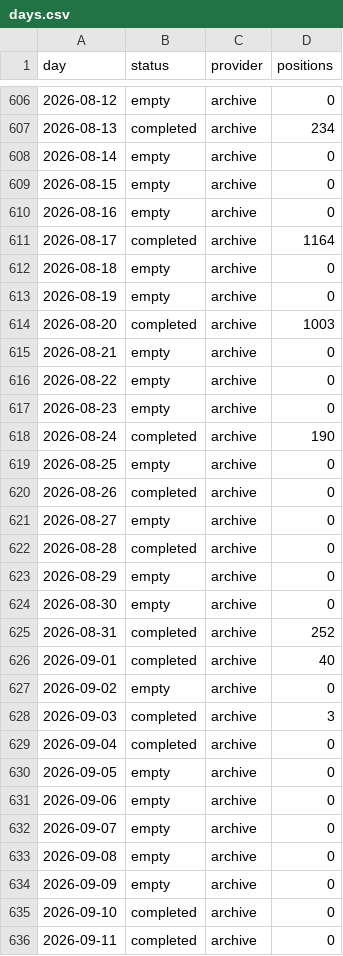
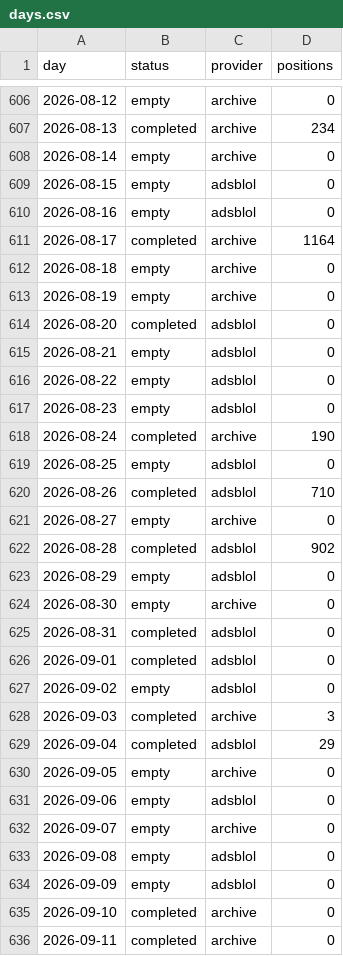
Before and after one commit to peterridzon/lietadielka, a CSV file: data/observations/505fa0/days.csv, drawn as a sheet; only a part is shown, gaps mark what is left out; the diff covers the shown part only.

Commit message:
data: zber 2026-09-22

```diff
--- a/data/observations/505fa0/days.csv
+++ b/data/observations/505fa0/days.csv
@@ -608,4 +608,4 @@ day,status,provider,positions
 2026-08-14,empty,archive,0
-2026-08-15,empty,archive,0
-2026-08-16,empty,archive,0
+2026-08-15,empty,adsblol,0
+2026-08-16,empty,adsblol,0
 2026-08-17,completed,archive,1164
@@ -613,23 +613,23 @@ day,status,provider,positions
 2026-08-19,empty,archive,0
-2026-08-20,completed,archive,1003
-2026-08-21,empty,archive,0
-2026-08-22,empty,archive,0
-2026-08-23,empty,archive,0
+2026-08-20,completed,adsblol,0
+2026-08-21,empty,adsblol,0
+2026-08-22,empty,adsblol,0
+2026-08-23,empty,adsblol,0
 2026-08-24,completed,archive,190
-2026-08-25,empty,archive,0
-2026-08-26,completed,archive,0
+2026-08-25,empty,adsblol,0
+2026-08-26,completed,adsblol,710
 2026-08-27,empty,archive,0
-2026-08-28,completed,archive,0
-2026-08-29,empty,archive,0
+2026-08-28,completed,adsblol,902
+2026-08-29,empty,adsblol,0
 2026-08-30,empty,archive,0
-2026-08-31,completed,archive,252
-2026-09-01,completed,archive,40
-2026-09-02,empty,archive,0
+2026-08-31,completed,adsblol,0
+2026-09-01,completed,adsblol,0
+2026-09-02,empty,adsblol,0
 2026-09-03,completed,archive,3
-2026-09-04,completed,archive,0
+2026-09-04,completed,adsblol,29
 2026-09-05,empty,archive,0
-2026-09-06,empty,archive,0
+2026-09-06,empty,adsblol,0
 2026-09-07,empty,archive,0
-2026-09-08,empty,archive,0
-2026-09-09,empty,archive,0
+2026-09-08,empty,adsblol,0
+2026-09-09,empty,adsblol,0
 2026-09-10,completed,archive,0
```
Also changed, not shown: 6 edited cells elsewhere in this file, data/observations/505c06/days.csv, data/observations/505c07/days.csv, 2 other files.
